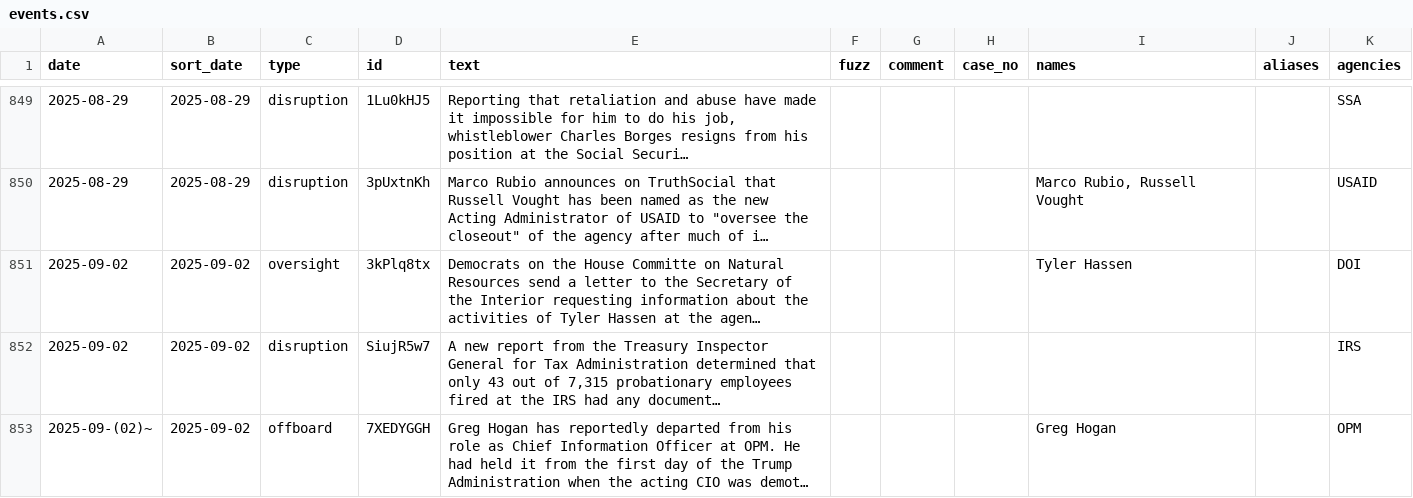
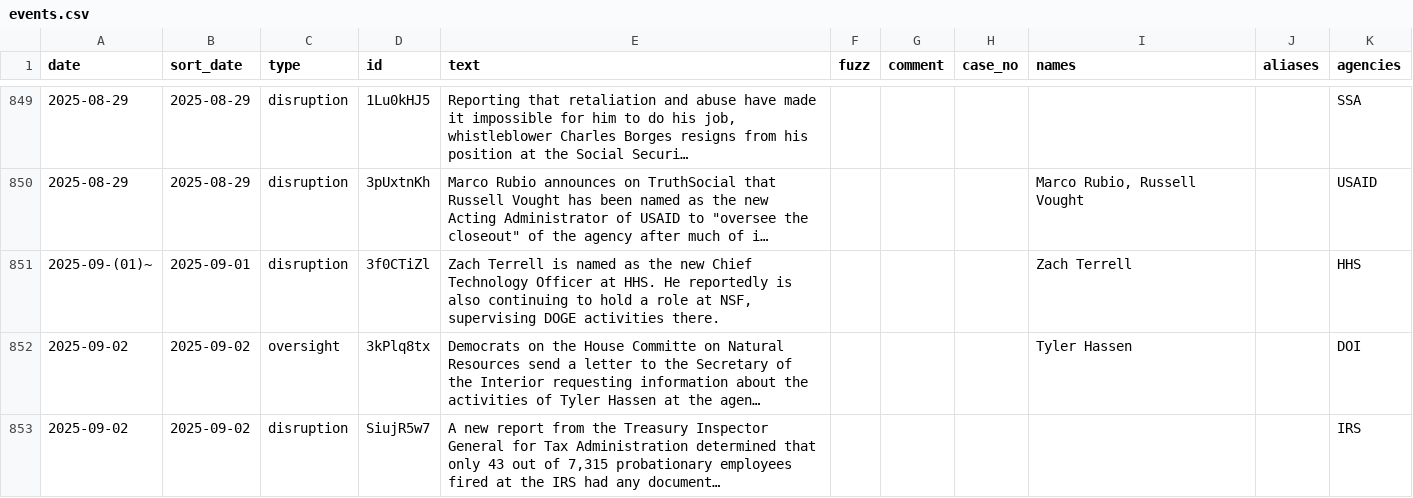
Before and after one commit to harrisj/doge_track, a CSV file: src/csv/events.csv, drawn as a sheet; only a part is shown, gaps mark what is left out; the shorter side is filled out with more unchanged rows; long unchanged cells end in …; the diff names each change by its address in the sheet, - before the commit and + after, or states it on an @@ line.

Commit message:
Zach Terrell serving as CTO

```diff
--- a/src/csv/events.csv
+++ b/src/csv/events.csv
+row 851: 2025-09-(01)~ | 2025-09-01 | disruption | 3f0CTiZl | Zach Terrell is named as the new Chief Technology Officer at HHS. He reportedly is also continuing to hold a role at NSF, supervising DOGE activities there. |  |  |  | Zach Terrell |  | HHS
```
Also changed, not shown: src/csv/agencies.csv, src/csv/positions.csv, 4 other files.
